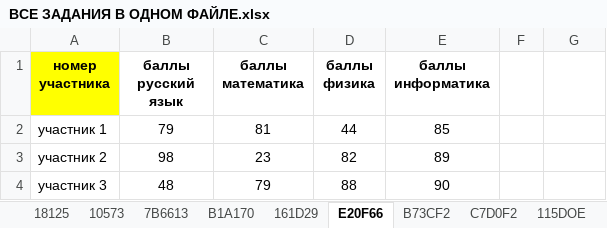
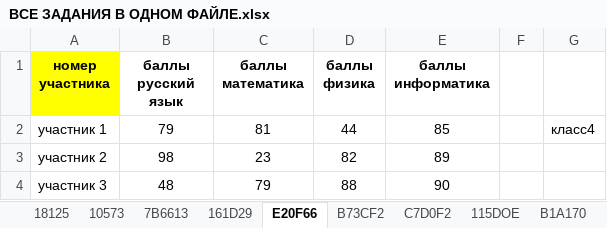
Before and after one commit to GannaMath2026/trenager_programs, an Excel workbook: json_files/СТРУКТУРА ОГЭ ИНФОРМАТИКА/14/ВСЕ ЗАДАНИЯ В ОДНОМ ФАЙЛЕ.xlsx, sheet E20F66, drawn as a sheet; only a part is shown; values as stored, in another font and other column widths than the file's, no borders; the diff names each change by its address in the sheet, - before the commit and + after, or states it on an @@ line.

```diff
--- a/json_files/СТРУКТУРА ОГЭ ИНФОРМАТИКА/14/ВСЕ ЗАДАНИЯ В ОДНОМ ФАЙЛЕ.xlsx (sheet E20F66)
+++ b/json_files/СТРУКТУРА ОГЭ ИНФОРМАТИКА/14/ВСЕ ЗАДАНИЯ В ОДНОМ ФАЙЛЕ.xlsx (sheet E20F66)
@@ sheet tab order changed: 18125 | 10573 | 7B6613 | 161D29 | E20F66 | B73CF2 | C7D0F2 | 115DOE | B1A170 @@
-G2: (empty)
+G2: класс4
```
Also changed, not shown: sheet 10573, sheet 18125, 6 other files.
